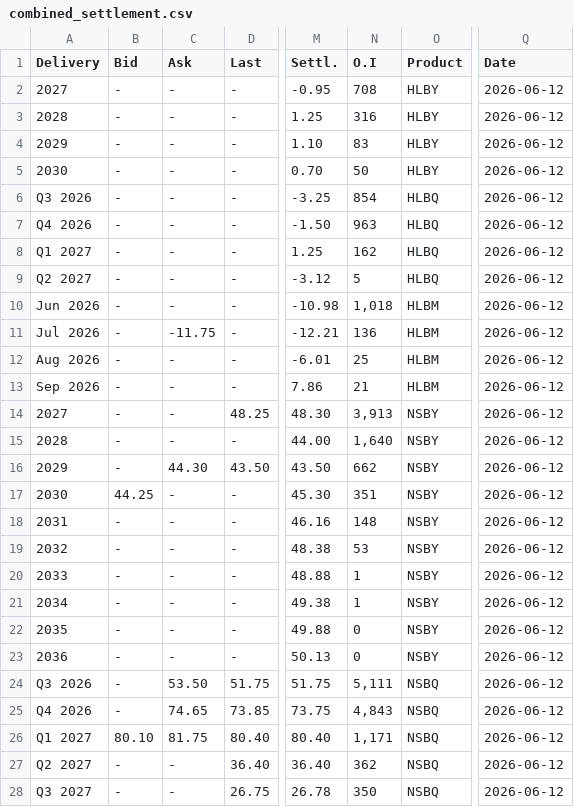
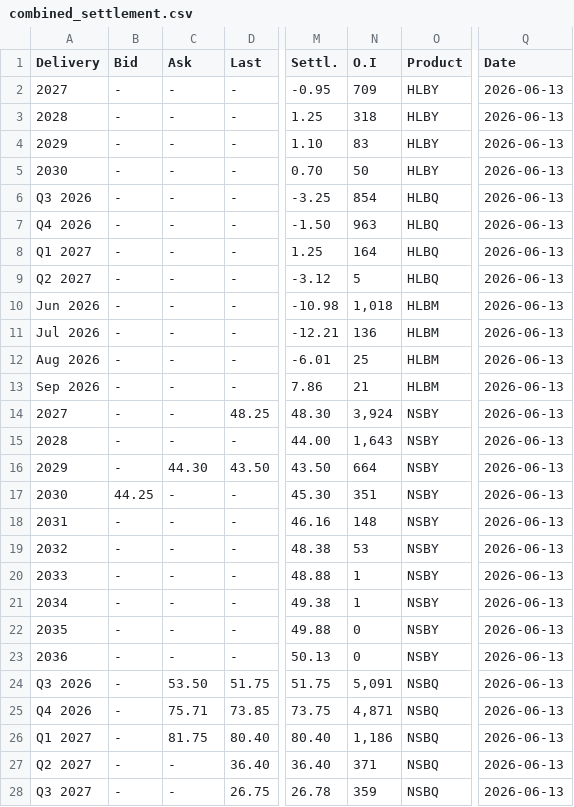
Before and after one commit to rikuisotalus-ux/Euronext-kaikki-tieto, a CSV file: combined_settlement.csv, drawn as a sheet; only a part is shown, gaps mark what is left out; the diff covers the shown part only; the diff names each change by its address in the sheet, - before the commit and + after, or states it on an @@ line.

```diff
--- a/combined_settlement.csv
+++ b/combined_settlement.csv
-N2 (O.I): 708
+N2 (O.I): 709
-Q2:Q28 (Date): 2026-06-12
+Q2:Q28 (Date): 2026-06-13
-N3 (O.I): 316
+N3 (O.I): 318
-N8 (O.I): 162
+N8 (O.I): 164
-C11 (Ask): -11.75
+C11 (Ask): -
-N14 (O.I): 3,913
+N14 (O.I): 3,924
-N15 (O.I): 1,640
+N15 (O.I): 1,643
-N16 (O.I): 662
+N16 (O.I): 664
-N24 (O.I): 5,111
+N24 (O.I): 5,091
-C25 (Ask): 74.65
+C25 (Ask): 75.71
-N25 (O.I): 4,843
+N25 (O.I): 4,871
-B26 (Bid): 80.10
+B26 (Bid): -
-N26 (O.I): 1,171
+N26 (O.I): 1,186
-N27 (O.I): 362
+N27 (O.I): 371
-N28 (O.I): 350
+N28 (O.I): 359
```
Also changed, not shown: 21 edited cells elsewhere in this file.
